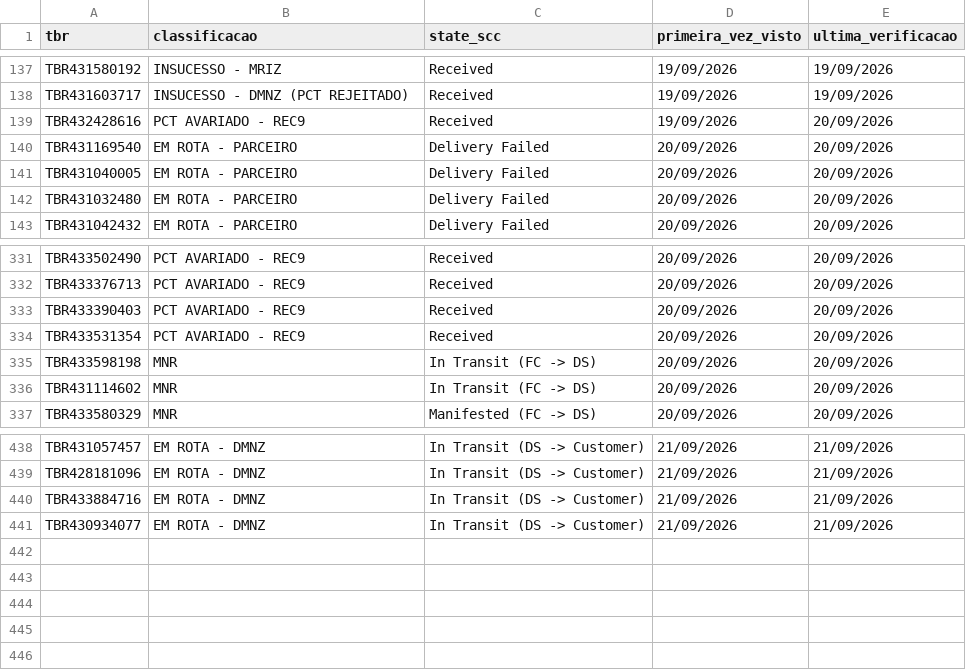
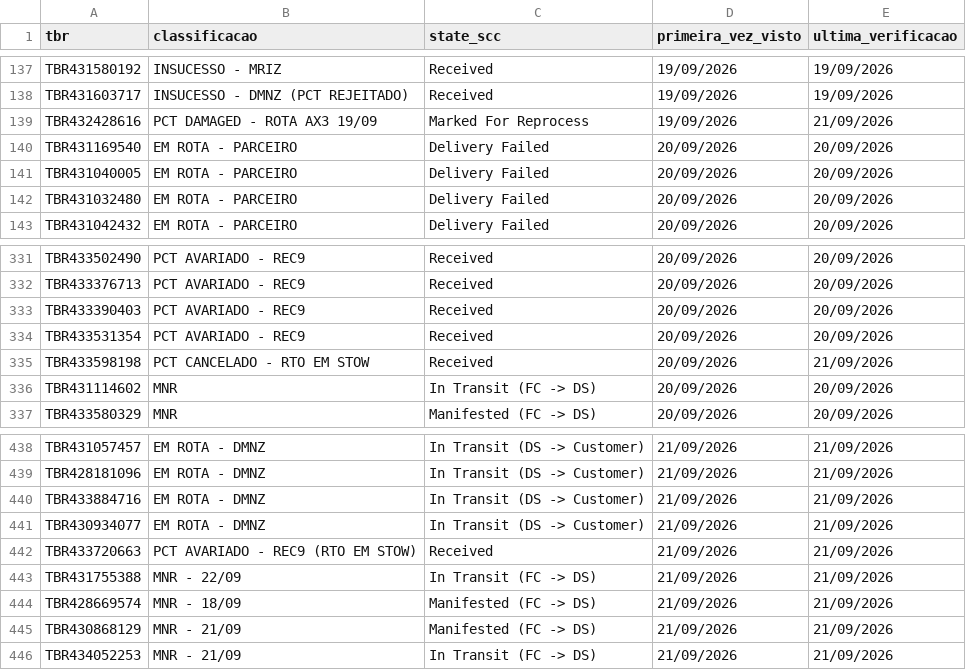
Before and after one commit to samuelgcomercial-tech/painel-operacao-dmnz-amxl, a CSV file: dados_nodes/LRN9/historico_scc_analise.csv, drawn as a sheet; only a part is shown, gaps mark what is left out.

Commit message:
Atualiza State Finalizador de 7 TBR(s)

```diff
--- a/dados_nodes/LRN9/historico_scc_analise.csv
+++ b/dados_nodes/LRN9/historico_scc_analise.csv
@@ -138,3 +138,3 @@ TBR431580192,INSUCESSO  - MRIZ,Received,19/09/2026,19/09/2026
 TBR431603717,INSUCESSO - DMNZ (PCT REJEITADO),Received,19/09/2026,19/09/2026
-TBR432428616,PCT AVARIADO - REC9,Received,19/09/2026,20/09/2026
+TBR432428616,PCT  DAMAGED - ROTA AX3 19/09,Marked For Reprocess,19/09/2026,21/09/2026
 TBR431169540,EM ROTA - PARCEIRO,Delivery Failed,20/09/2026,20/09/2026
@@ -334,3 +334,3 @@ TBR433390403,PCT AVARIADO - REC9,Received,20/09/2026,20/09/2026
 TBR433531354,PCT AVARIADO - REC9,Received,20/09/2026,20/09/2026
-TBR433598198,MNR,In Transit (FC -> DS),20/09/2026,20/09/2026
+TBR433598198,PCT CANCELADO - RTO EM STOW,Received,20/09/2026,21/09/2026
 TBR431114602,MNR,In Transit (FC -> DS),20/09/2026,20/09/2026
@@ -441 +441,6 @@ TBR433884716,EM ROTA - DMNZ,In Transit (DS -> Customer),21/09/2026,21/09/2026
 TBR430934077,EM ROTA - DMNZ,In Transit (DS -> Customer),21/09/2026,21/09/2026
+TBR433720663,PCT AVARIADO - REC9 (RTO EM STOW),Received,21/09/2026,21/09/2026
+TBR431755388,MNR - 22/09,In Transit (FC -> DS),21/09/2026,21/09/2026
+TBR428669574,MNR - 18/09,Manifested (FC -> DS),21/09/2026,21/09/2026
+TBR430868129,MNR - 21/09,Manifested (FC -> DS),21/09/2026,21/09/2026
+TBR434052253,MNR - 21/09,In Transit (FC -> DS),21/09/2026,21/09/2026
```
